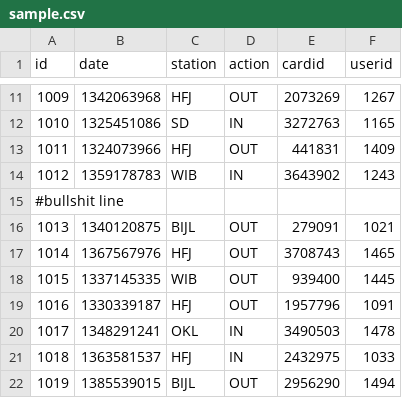
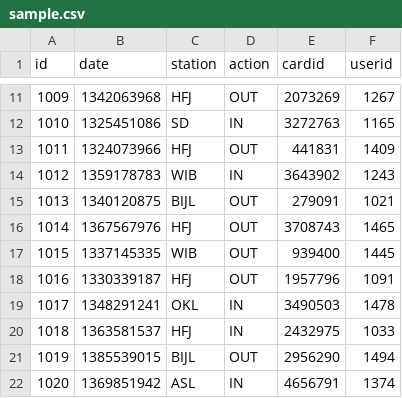
Before and after one commit to emilebosch/codeassignment1, a CSV file: OVImport/Data/sample.csv, drawn as a sheet; only a part is shown, gaps mark what is left out; the shorter side is filled out with more unchanged rows.

```diff
--- a/OVImport/Data/sample.csv
+++ b/OVImport/Data/sample.csv
@@ -14,3 +14,2 @@ id,date,station,action,cardid,userid
 1012,1359178783,WIB,IN,3643902,1243
-#bullshit line
 1013,1340120875,BIJL,OUT,279091,1021
```
Also changed, not shown: 5 other files.
